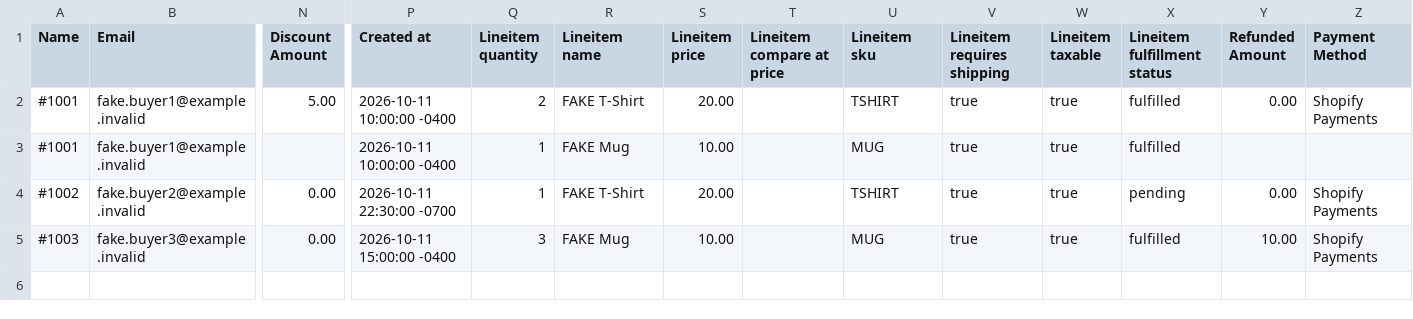
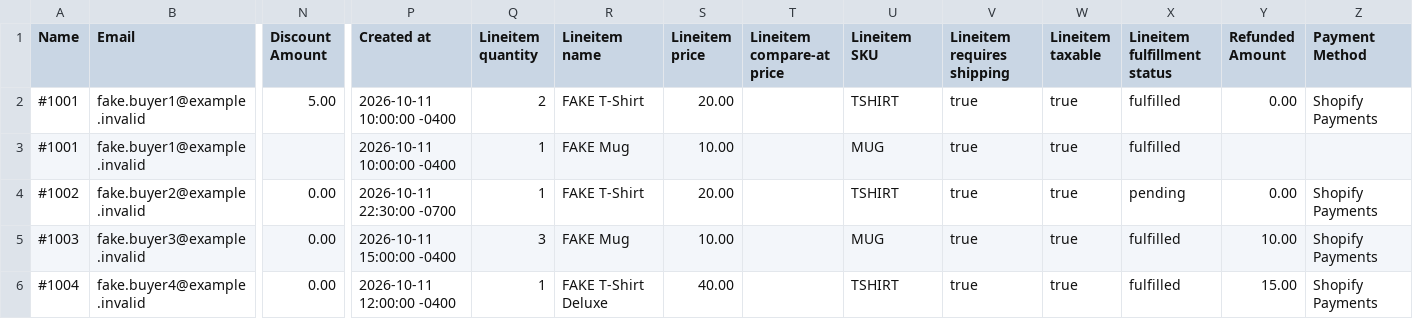
Before and after one commit to madlouse/shopify-square-true-profit, a CSV file: examples/fake_data/shopify_orders_export.csv, drawn as a sheet; only a part is shown, gaps mark what is left out; rows hold the shown columns only; the diff names each change by its address in the sheet, - before the commit and + after, or states it on an @@ line.

Commit message:
v1.1: refund-date accounting, doc-verified Shopify headers, Toolstack Lab contact CTA, evidence table

```diff
--- a/examples/fake_data/shopify_orders_export.csv
+++ b/examples/fake_data/shopify_orders_export.csv
-T1: Lineitem compare at price
+T1: Lineitem compare-at price
-U1: Lineitem sku
+U1: Lineitem SKU
+row 6: #1004 | fake.buyer4@example.invalid | 0.00 | 2026-10-11 12:00:00 -0400 | 1 | FAKE T-Shirt Deluxe | 40.00 |  | TSHIRT | true | true | fulfilled | 15.00 | Shopify Payments
```
Also changed, not shown: examples/fake_data/shopify_payments_transactions.csv, examples/fake_data/square_items.csv, 7 other files.
